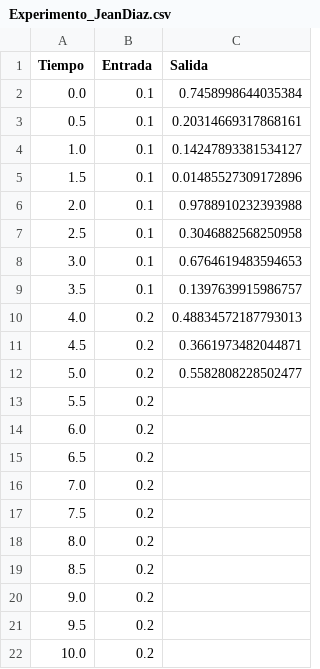
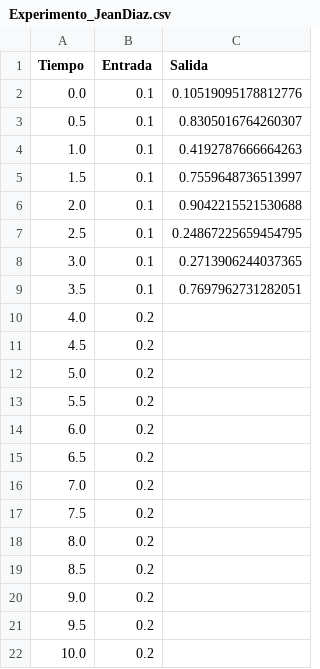
Before and after one commit to pierrediazp/Control, a CSV file: Datos/Experimento_JeanDiaz.csv, drawn as a sheet.

```diff
--- a/Datos/Experimento_JeanDiaz.csv
+++ b/Datos/Experimento_JeanDiaz.csv
@@ -1,13 +1,13 @@
 Tiempo,Entrada,Salida
-0.0,0.1,0.7458998644035384
-0.5,0.1,0.20314669317868161
-1.0,0.1,0.14247893381534127
-1.5,0.1,0.01485527309172896
-2.0,0.1,0.9788910232393988
-2.5,0.1,0.3046882568250958
-3.0,0.1,0.6764619483594653
-3.5,0.1,0.1397639915986757
-4.0,0.2,0.48834572187793013
-4.5,0.2,0.3661973482044871
-5.0,0.2,0.5582808228502477
+0.0,0.1,0.10519095178812776
+0.5,0.1,0.8305016764260307
+1.0,0.1,0.4192787666664263
+1.5,0.1,0.7559648736513997
+2.0,0.1,0.9042215521530688
+2.5,0.1,0.24867225659454795
+3.0,0.1,0.2713906244037365
+3.5,0.1,0.7697962731282051
+4.0,0.2,
+4.5,0.2,
+5.0,0.2,
 5.5,0.2,
```
Also changed, not shown: 6 other files.
